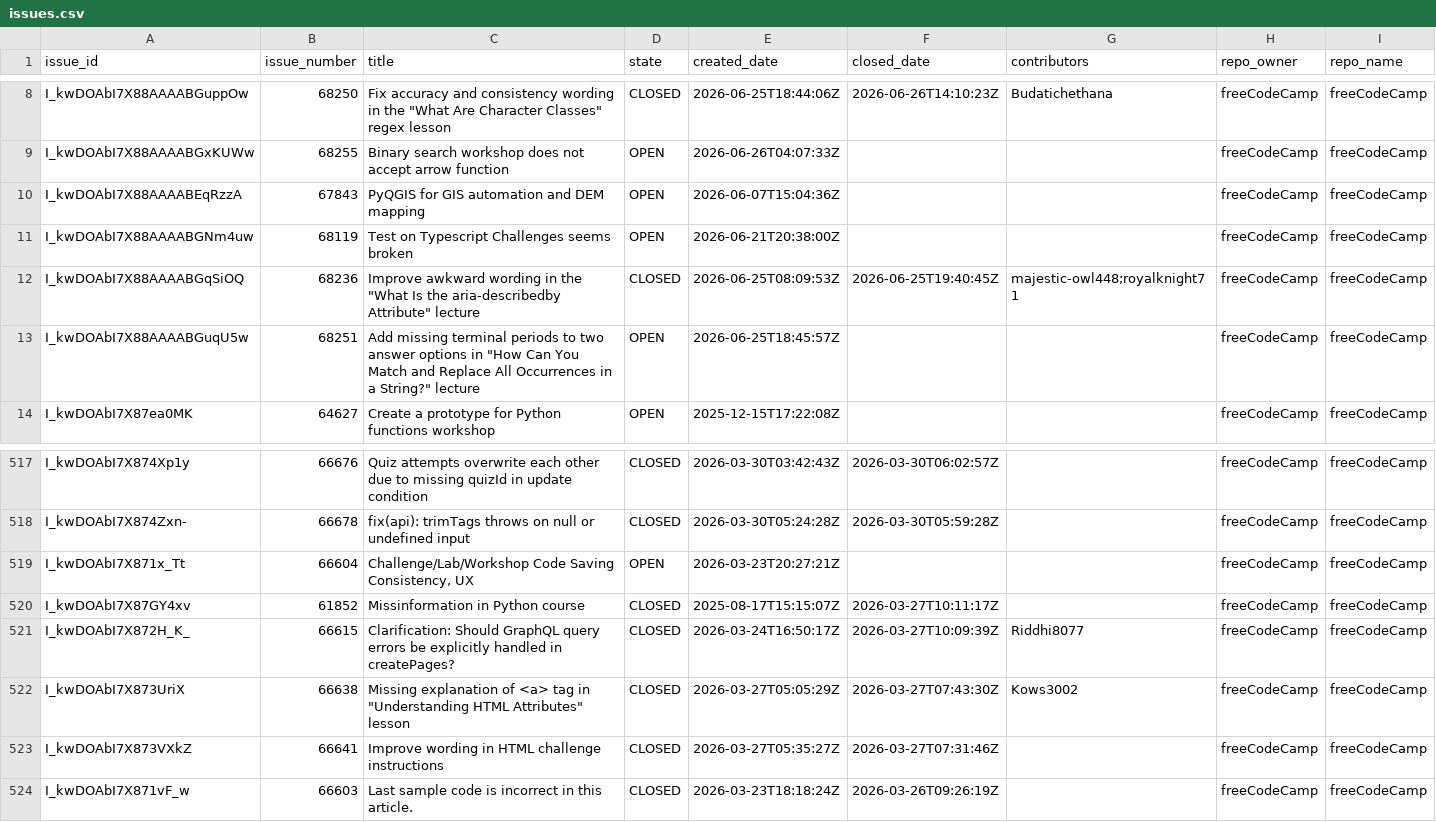
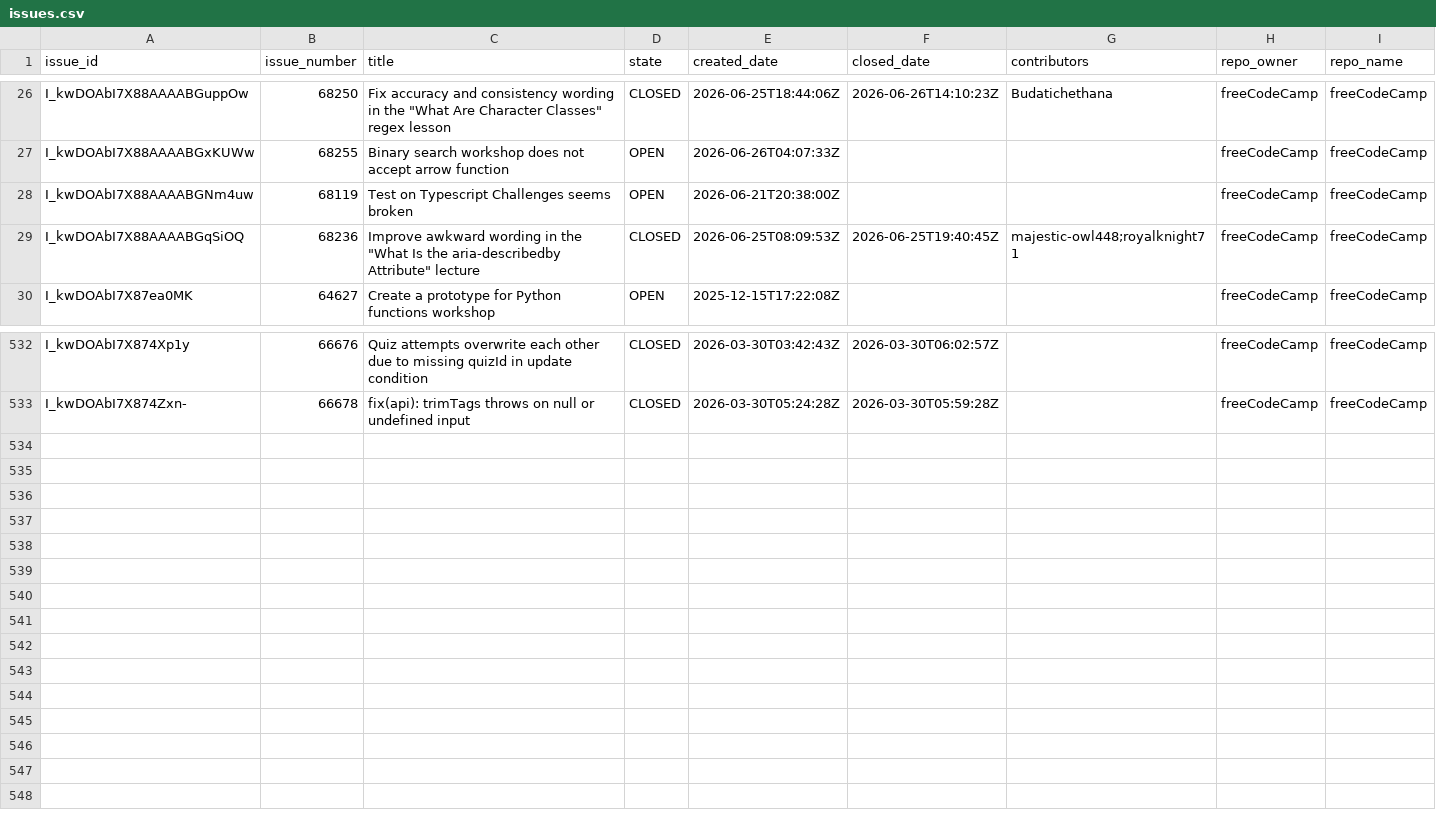
Before and after one commit to longporo/repodata, a CSV file: issues.csv, drawn as a sheet; only a part is shown, gaps mark what is left out; the diff covers the shown part only.

```diff
--- a/issues.csv
+++ b/issues.csv
@@ -9,6 +27,4 @@ I_kwDOAbI7X88AAAABGuppOw,68250,"Fix accuracy and consistency wording in the ""Wh
 I_kwDOAbI7X88AAAABGxKUWw,68255,Binary search workshop does not accept arrow function,OPEN,2026-06-26T04:07:33Z,,,freeCodeCamp,freeCodeCamp
-I_kwDOAbI7X88AAAABEqRzzA,67843,PyQGIS for GIS automation and DEM mapping,OPEN,2026-06-07T15:04:36Z,,,freeCodeCamp,freeCodeCamp
 I_kwDOAbI7X88AAAABGNm4uw,68119,Test on Typescript Challenges seems broken,OPEN,2026-06-21T20:38:00Z,,,freeCodeCamp,freeCodeCamp
 I_kwDOAbI7X88AAAABGqSiOQ,68236,"Improve awkward wording in the ""What Is the aria-describedby Attribute"" lecture",CLOSED,2026-06-25T08:09:53Z,2026-06-25T19:40:45Z,majestic-owl448;royalknight71,freeCodeCamp,freeCodeCamp
-I_kwDOAbI7X88AAAABGuqU5w,68251,"Add missing terminal periods to two answer options in ""How Can You Match and Replace All Occurrences in a String?"" lecture",OPEN,2026-06-25T18:45:57Z,,,freeCodeCamp,freeCodeCamp
 I_kwDOAbI7X87ea0MK,64627,Create a prototype for Python functions workshop,OPEN,2025-12-15T17:22:08Z,,,freeCodeCamp,freeCodeCamp
@@ -518,7 +533 @@ I_kwDOAbI7X874Xp1y,66676,Quiz attempts overwrite each other due to missing quizI
 I_kwDOAbI7X874Zxn-,66678,fix(api): trimTags throws on null or undefined input,CLOSED,2026-03-30T05:24:28Z,2026-03-30T05:59:28Z,,freeCodeCamp,freeCodeCamp
-I_kwDOAbI7X871x_Tt,66604,"Challenge/Lab/Workshop Code Saving Consistency, UX",OPEN,2026-03-23T20:27:21Z,,,freeCodeCamp,freeCodeCamp
-I_kwDOAbI7X87GY4xv,61852,Missinformation in Python course,CLOSED,2025-08-17T15:15:07Z,2026-03-27T10:11:17Z,,freeCodeCamp,freeCodeCamp
-I_kwDOAbI7X872H_K_,66615,Clarification: Should GraphQL query errors be explicitly handled in createPages?,CLOSED,2026-03-24T16:50:17Z,2026-03-27T10:09:39Z,Riddhi8077,freeCodeCamp,freeCodeCamp
-I_kwDOAbI7X873UriX,66638,"Missing explanation of <a> tag in ""Understanding HTML Attributes"" lesson",CLOSED,2026-03-27T05:05:29Z,2026-03-27T07:43:30Z,Kows3002,freeCodeCamp,freeCodeCamp
-I_kwDOAbI7X873VXkZ,66641,Improve wording in HTML challenge instructions,CLOSED,2026-03-27T05:35:27Z,2026-03-27T07:31:46Z,,freeCodeCamp,freeCodeCamp
-I_kwDOAbI7X871vF_w,66603,Last sample code is incorrect in this article.,CLOSED,2026-03-23T18:18:24Z,2026-03-26T09:26:19Z,,freeCodeCamp,freeCodeCamp
```
Also changed, not shown: 17 added rows, 1 removed row and 1 moved row elsewhere in this file.
